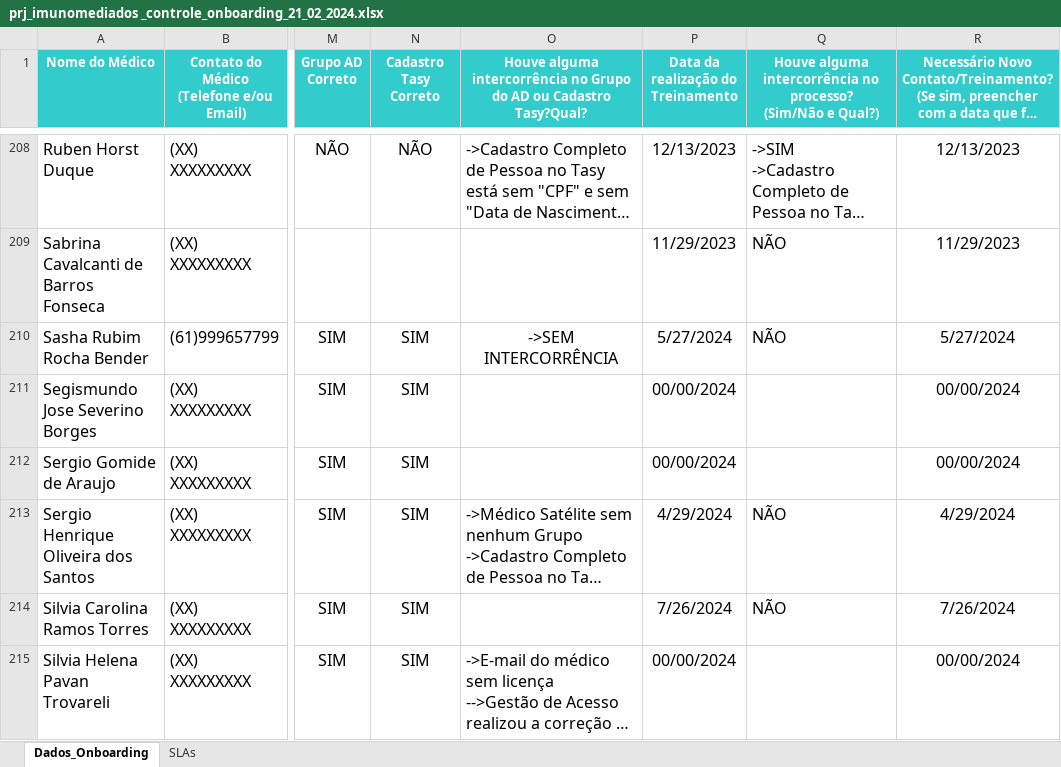
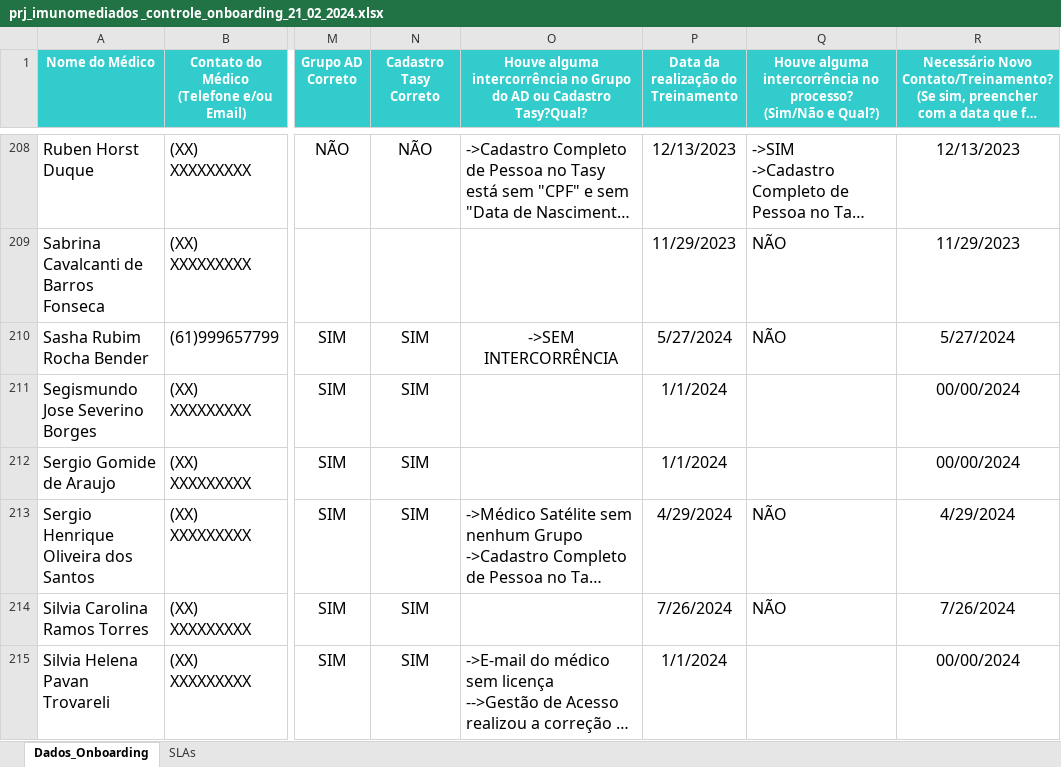
Before and after one commit to marcoskeller/area_logada, an Excel workbook: prj_imunomediados _controle_onboarding_21_02_2024.xlsx, sheet Dados_Onboarding, drawn as a sheet; only a part is shown, gaps mark what is left out; long unchanged cells end in …; values as stored, in another font and other column widths than the file's, no borders; the diff covers the shown part only; the diff names each change by its address in the sheet, - before the commit and + after, or states it on an @@ line.

Commit message:
Exclusao Pagina Realizado - Reestruturacao dos Graficos

```diff
--- a/prj_imunomediados _controle_onboarding_21_02_2024.xlsx (sheet Dados_Onboarding)
+++ b/prj_imunomediados _controle_onboarding_21_02_2024.xlsx (sheet Dados_Onboarding)
-P211:P212: 00/00/2024
+P211:P212: 1/1/2024
-P215: 00/00/2024
+P215: 1/1/2024
```
Also changed, not shown: 15 edited cells elsewhere in this sheet, 1 other file.
